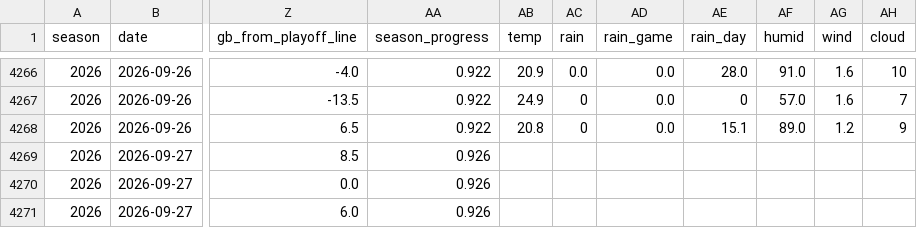
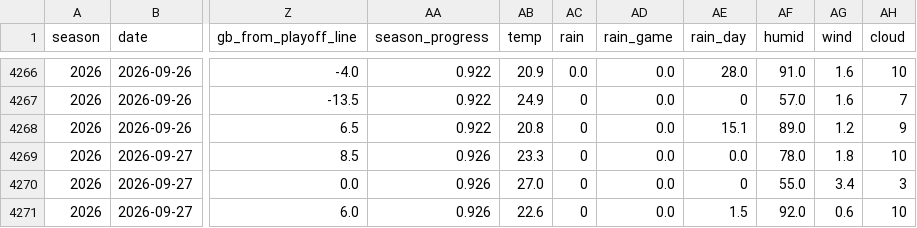
Before and after one commit to KENNYSOFT/kbo-crowd, a CSV file: data/dataset.csv, drawn as a sheet; only a part is shown, gaps mark what is left out; the diff names each change by its address in the sheet, - before the commit and + after, or states it on an @@ line.

```diff
--- a/data/dataset.csv
+++ b/data/dataset.csv
-AB4269 (temp): (empty)
+AB4269 (temp): 23.3
-AC4269:AC4271 (rain): (empty)
+AC4269:AC4271 (rain): 0
-AD4269:AD4271 (rain_game): (empty)
+AD4269:AD4271 (rain_game): 0.0
-AE4269 (rain_day): (empty)
+AE4269 (rain_day): 0.0
-AF4269 (humid): (empty)
+AF4269 (humid): 78.0
-AG4269 (wind): (empty)
+AG4269 (wind): 1.8
-AH4269 (cloud): (empty)
+AH4269 (cloud): 10
-AB4270 (temp): (empty)
+AB4270 (temp): 27.0
-AE4270 (rain_day): (empty)
+AE4270 (rain_day): 0
-AF4270 (humid): (empty)
+AF4270 (humid): 55.0
-AG4270 (wind): (empty)
+AG4270 (wind): 3.4
-AH4270 (cloud): (empty)
+AH4270 (cloud): 3
-AB4271 (temp): (empty)
+AB4271 (temp): 22.6
-AE4271 (rain_day): (empty)
+AE4271 (rain_day): 1.5
-AF4271 (humid): (empty)
+AF4271 (humid): 92.0
-AG4271 (wind): (empty)
+AG4271 (wind): 0.6
-AH4271 (cloud): (empty)
+AH4271 (cloud): 10
```
Also changed, not shown: 1 other file.
